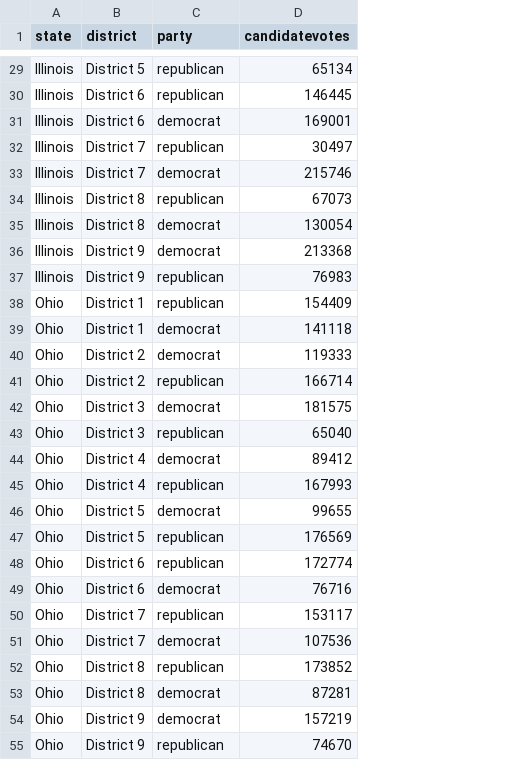
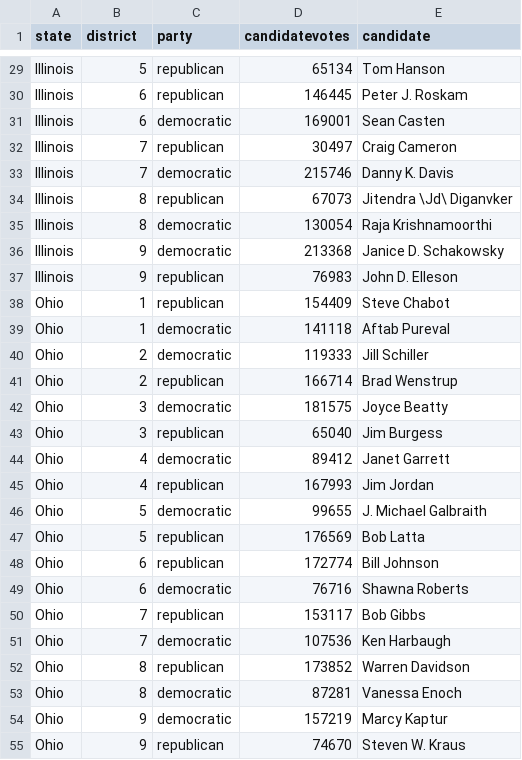
Before and after one commit to Rockets-in-Suny-SB/DataPreprocessingScripts, a CSV file: processedData/congressional_districts_voting_processed.csv, drawn as a sheet; only a part is shown, gaps mark what is left out; the diff covers the shown part only; the diff names each change by its address in the sheet, - before the commit and + after, or states it on an @@ line.

```diff
--- a/processedData/congressional_districts_voting_processed.csv
+++ b/processedData/congressional_districts_voting_processed.csv
+column E (candidate), rows 29-55: Tom Hanson | Peter J. Roskam | Sean Casten | Craig Cameron | Danny K. Davis | Jitendra \Jd\ Diganvker | Raja Krishnamoorthi | Janice D. Schakowsky | John D. Elleson | Steve Chabot | Aftab Pureval | Jill Schiller | Brad Wenstrup | Joyce Beatty | Jim Burgess | Janet Garrett | Jim Jordan | J. Michael Galbraith | Bob Latta | Bill Johnson | Shawna Roberts | Bob Gibbs | Ken Harbaugh | Warren Davidson | Vanessa Enoch | Marcy Kaptur | Steven W. Kraus
-B29 (district): District 5
+B29 (district): 5
-B30:B31 (district): District 6
+B30:B31 (district): 6
-C31 (party): democrat
+C31 (party): democratic
-B32:B33 (district): District 7
+B32:B33 (district): 7
-C33 (party): democrat
+C33 (party): democratic
-B34:B35 (district): District 8
+B34:B35 (district): 8
-C35:C36 (party): democrat
+C35:C36 (party): democratic
-B36:B37 (district): District 9
+B36:B37 (district): 9
-B38:B39 (district): District 1
+B38:B39 (district): 1
-C39:C40 (party): democrat
+C39:C40 (party): democratic
-B40:B41 (district): District 2
+B40:B41 (district): 2
-B42:B43 (district): District 3
+B42:B43 (district): 3
-C42 (party): democrat
+C42 (party): democratic
-B44:B45 (district): District 4
+B44:B45 (district): 4
-C44 (party): democrat
+C44 (party): democratic
-B46:B47 (district): District 5
+B46:B47 (district): 5
-C46 (party): democrat
+C46 (party): democratic
-B48:B49 (district): District 6
+B48:B49 (district): 6
-C49 (party): democrat
+C49 (party): democratic
-B50:B51 (district): District 7
+B50:B51 (district): 7
-C51 (party): democrat
+C51 (party): democratic
-B52:B53 (district): District 8
+B52:B53 (district): 8
-C53:C54 (party): democrat
+C53:C54 (party): democratic
-B54:B55 (district): District 9
+B54:B55 (district): 9
```
Also changed, not shown: 130 edited cells elsewhere in this file, data/congressional_districts_voting.csv, 27 other files.
